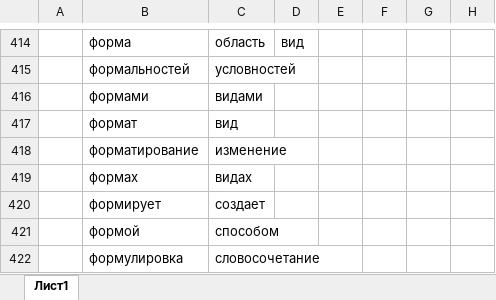
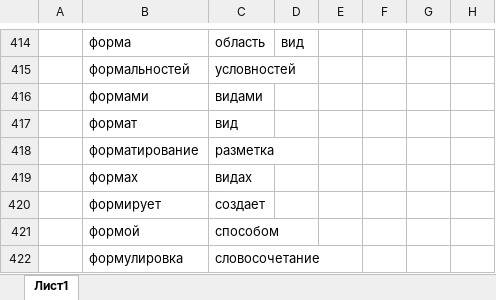
Before and after one commit to rust-lang-ru/book, an Excel workbook: заимствованные слова1.xlsx, sheet Лист1, drawn as a sheet; only a part is shown, gaps mark what is left out; values as stored, in another font and other column widths than the file's, no borders; the diff names each change by its address in the sheet, - before the commit and + after, or states it on an @@ line.

```diff
--- a/заимствованные слова1.xlsx (sheet Лист1)
+++ b/заимствованные слова1.xlsx (sheet Лист1)
-C418: изменение
+C418: разметка
```
Also changed, not shown: 9 other files.
